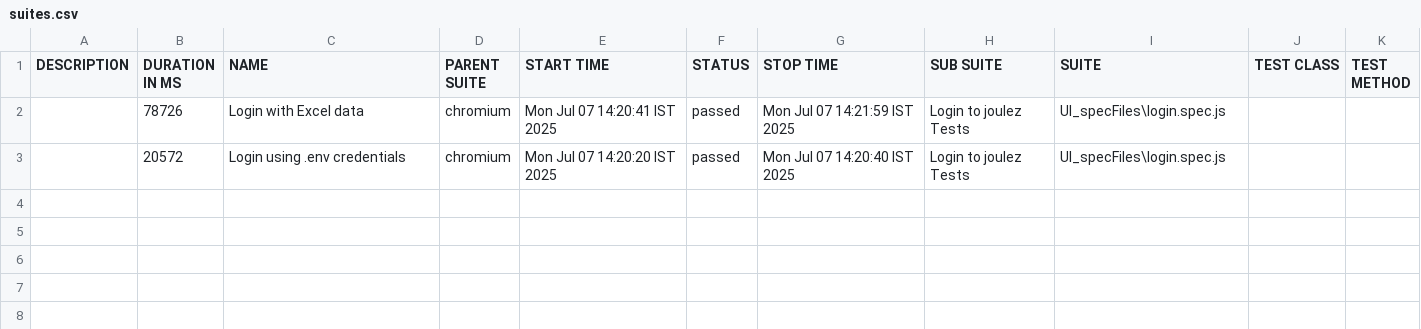
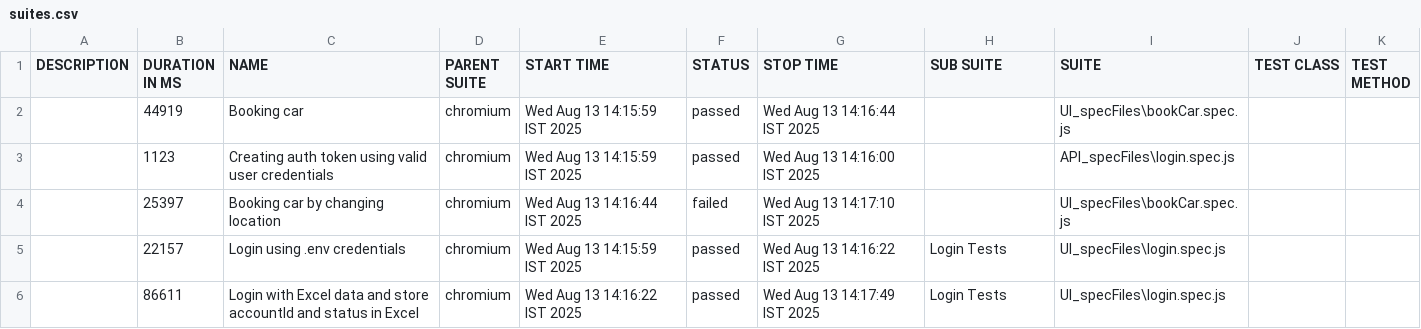
Before and after one commit to Prathyusha-vemparala/monday, a CSV file: data/suites.csv, drawn as a sheet.

```diff
--- a/data/suites.csv
+++ b/data/suites.csv
@@ -1,3 +1,6 @@
 "DESCRIPTION","DURATION IN MS","NAME","PARENT SUITE","START TIME","STATUS","STOP TIME","SUB SUITE","SUITE","TEST CLASS","TEST METHOD"
-"","78726","Login with Excel data","chromium","Mon Jul 07 14:20:41 IST 2025","passed","Mon Jul 07 14:21:59 IST 2025","Login to joulez Tests","UI_specFiles\login.spec.js","",""
-"","20572","Login using .env credentials","chromium","Mon Jul 07 14:20:20 IST 2025","passed","Mon Jul 07 14:20:40 IST 2025","Login to joulez Tests","UI_specFiles\login.spec.js","",""
+"","44919","Booking car","chromium","Wed Aug 13 14:15:59 IST 2025","passed","Wed Aug 13 14:16:44 IST 2025","","UI_specFiles\bookCar.spec.js","",""
+"","1123","Creating auth token using valid user credentials","chromium","Wed Aug 13 14:15:59 IST 2025","passed","Wed Aug 13 14:16:00 IST 2025","","API_specFiles\login.spec.js","",""
+"","25397","Booking car by changing location","chromium","Wed Aug 13 14:16:44 IST 2025","failed","Wed Aug 13 14:17:10 IST 2025","","UI_specFiles\bookCar.spec.js","",""
+"","22157","Login using .env credentials","chromium","Wed Aug 13 14:15:59 IST 2025","passed","Wed Aug 13 14:16:22 IST 2025","Login Tests","UI_specFiles\login.spec.js","",""
+"","86611","Login with Excel data and store accountId and status in Excel","chromium","Wed Aug 13 14:16:22 IST 2025","passed","Wed Aug 13 14:17:49 IST 2025","Login Tests","UI_specFiles\login.spec.js","",""
```
Also changed, not shown: 38 other files.
